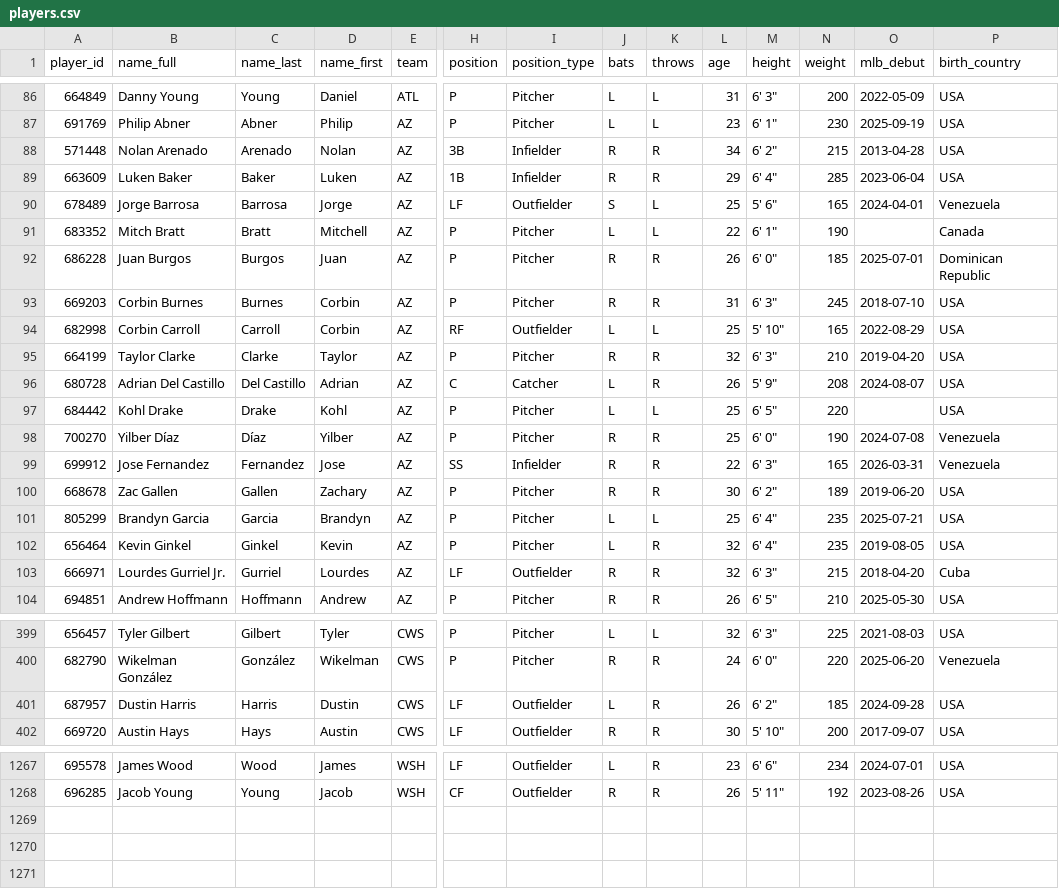
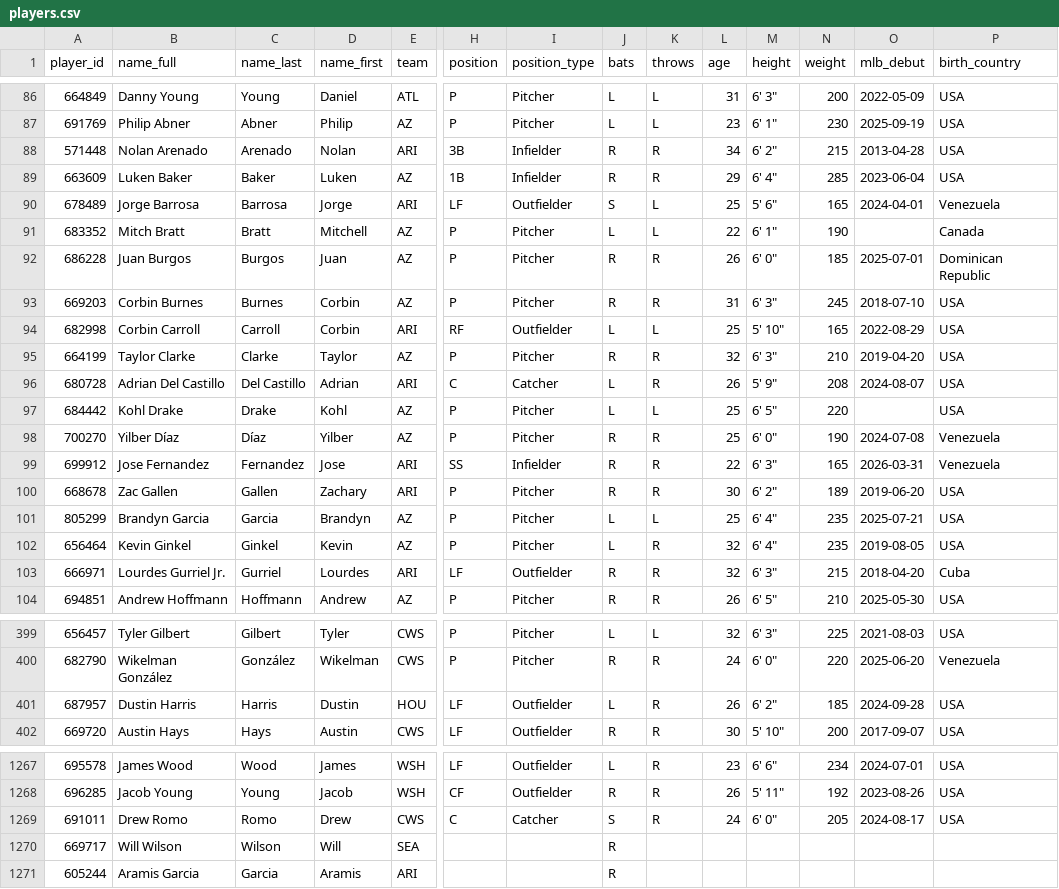
Before and after one commit to nateoswald16/SEAM-ANALYTICS, a CSV file: app/assets/players.csv, drawn as a sheet; only a part is shown, gaps mark what is left out; rows hold the shown columns only; the diff covers the shown part only; the diff names each change by its address in the sheet, - before the commit and + after, or states it on an @@ line.

```diff
--- a/app/assets/players.csv
+++ b/app/assets/players.csv
-E88 (team): AZ
+E88 (team): ARI
-E90 (team): AZ
+E90 (team): ARI
-E94 (team): AZ
+E94 (team): ARI
-E96 (team): AZ
+E96 (team): ARI
-E99:E100 (team): AZ
+E99:E100 (team): ARI
-E103 (team): AZ
+E103 (team): ARI
-E401 (team): CWS
+E401 (team): HOU
+row 1269: 691011 | Drew Romo | Romo | Drew | CWS | C | Catcher | S | R | 24 | 6' 0" | 205 | 2024-08-17 | USA
+row 1270: 669717 | Will Wilson | Wilson | Will | SEA |  |  | R
+row 1271: 605244 | Aramis Garcia | Garcia | Aramis | ARI |  |  | R
```
Also changed, not shown: 9 edited cells elsewhere in this file, 14 other files.
